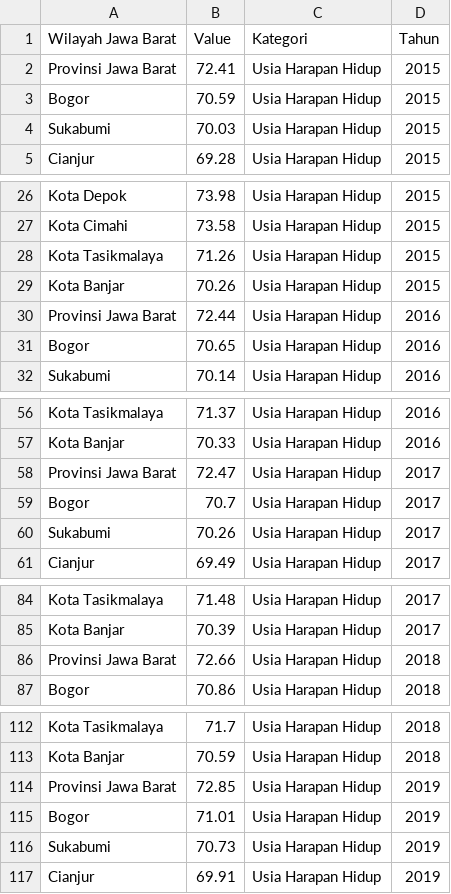
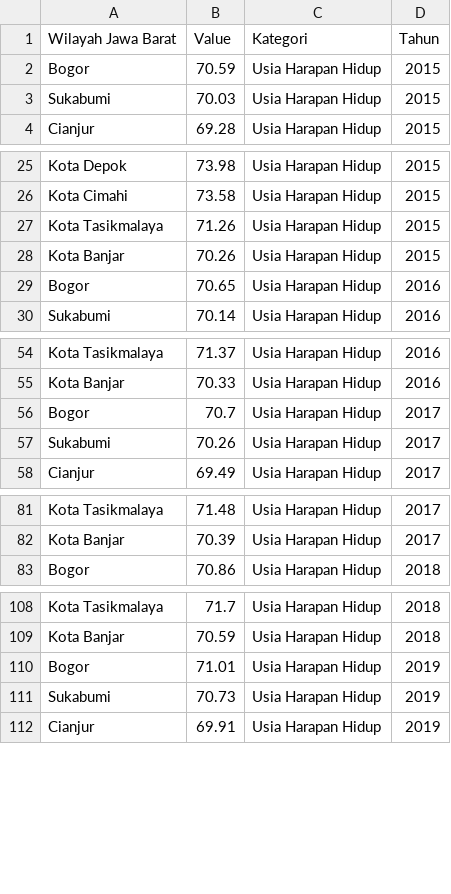
Before and after one commit to TheOX7/MoF-2024, a CSV file: data/csv/IPM_Menurut_Komponen_2015_2023.csv, drawn as a sheet; only a part is shown, gaps mark what is left out; the diff covers the shown part only.

Commit message:
Update dataset

```diff
--- a/data/csv/IPM_Menurut_Komponen_2015_2023.csv
+++ b/data/csv/IPM_Menurut_Komponen_2015_2023.csv
@@ -1,3 +1,2 @@
 Wilayah Jawa Barat,Value,Kategori,Tahun
-Provinsi Jawa Barat,72.41,Usia Harapan Hidup,2015
 Bogor,70.59,Usia Harapan Hidup,2015
@@ -29,3 +28,2 @@ Kota Tasikmalaya,71.26,Usia Harapan Hidup,2015
 Kota Banjar,70.26,Usia Harapan Hidup,2015
-Provinsi Jawa Barat,72.44,Usia Harapan Hidup,2016
 Bogor,70.65,Usia Harapan Hidup,2016
@@ -57,3 +55,2 @@ Kota Tasikmalaya,71.37,Usia Harapan Hidup,2016
 Kota Banjar,70.33,Usia Harapan Hidup,2016
-Provinsi Jawa Barat,72.47,Usia Harapan Hidup,2017
 Bogor,70.7,Usia Harapan Hidup,2017
@@ -85,3 +82,2 @@ Kota Tasikmalaya,71.48,Usia Harapan Hidup,2017
 Kota Banjar,70.39,Usia Harapan Hidup,2017
-Provinsi Jawa Barat,72.66,Usia Harapan Hidup,2018
 Bogor,70.86,Usia Harapan Hidup,2018
@@ -113,3 +109,2 @@ Kota Tasikmalaya,71.7,Usia Harapan Hidup,2018
 Kota Banjar,70.59,Usia Harapan Hidup,2018
-Provinsi Jawa Barat,72.85,Usia Harapan Hidup,2019
 Bogor,71.01,Usia Harapan Hidup,2019
```
Also changed, not shown: 31 removed rows elsewhere in this file, data/csv/Merged_Jenis_Indeks.csv, data/csv/Proporsi_Angkatan_Kerja_Pengangguran_2018_2023.csv, 6 other files.
